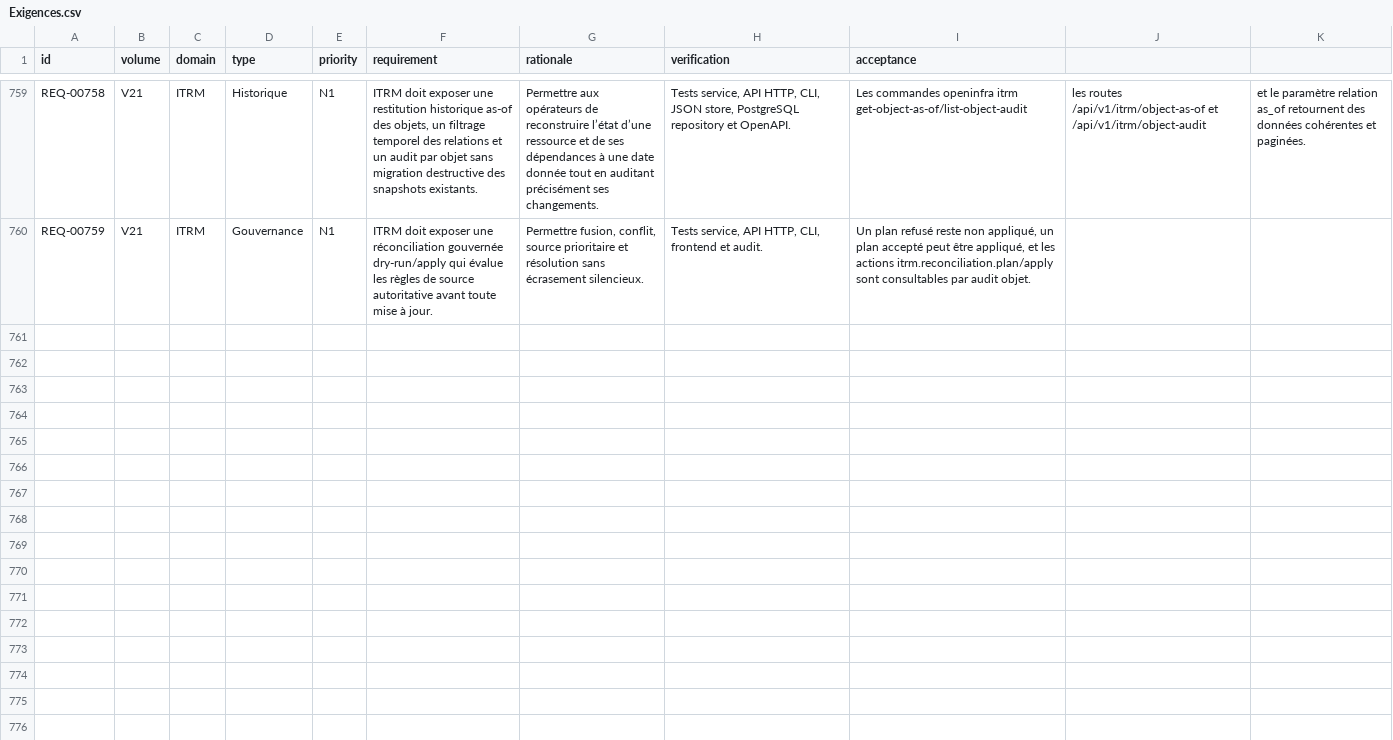
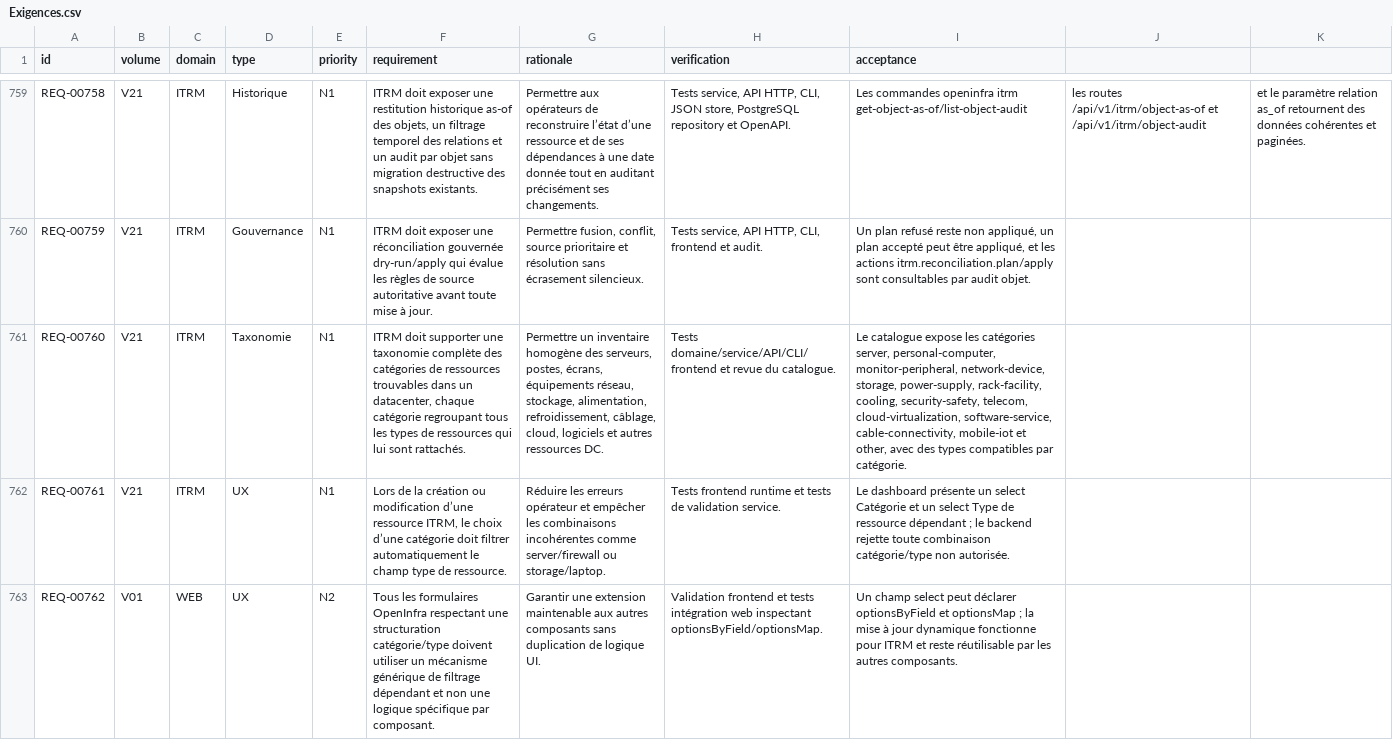
Before and after one commit to irivengroup/openinfra, a CSV file: docs/specifications/OpenInfra-CDC-SFG-STG-v4.8.1/11-Matrices/Exigences.csv, drawn as a sheet; only a part is shown, gaps mark what is left out; the diff names each change by its address in the sheet, - before the commit and + after, or states it on an @@ line.

Commit message:
Livraison OpenInfra Python POO v0.29.25

```diff
--- a/docs/specifications/OpenInfra-CDC-SFG-STG-v4.8.1/11-Matrices/Exigences.csv
+++ b/docs/specifications/OpenInfra-CDC-SFG-STG-v4.8.1/11-Matrices/Exigences.csv
+row 761: REQ-00760 | V21 | ITRM | Taxonomie | N1 | ITRM doit supporter une taxonomie complète des catégories de ressources trouvables dans un datacenter, chaque catégorie regroupant tous les types de ressources qui lui sont rattachés. | Permettre un inventaire homogène des serveurs, postes, écrans, équipements réseau, stockage, alimentation, refroidissement, câblage, cloud, logiciels et autres ressources DC. | Tests domaine/service/API/CLI/frontend et revue du catalogue. | Le catalogue expose les catégories server, personal-computer, monitor-peripheral, network-device, storage, power-supply, rack-facility, cooling, security-safety, telecom, cloud-virtualization, software-service, cable-connectivity, mobile-iot et other, avec des types compatibles par catégorie.
+row 762: REQ-00761 | V21 | ITRM | UX | N1 | Lors de la création ou modification d’une ressource ITRM, le choix d’une catégorie doit filtrer automatiquement le champ type de ressource. | Réduire les erreurs opérateur et empêcher les combinaisons incohérentes comme server/firewall ou storage/laptop. | Tests frontend runtime et tests de validation service. | Le dashboard présente un select Catégorie et un select Type de ressource dépendant ; le backend rejette toute combinaison catégorie/type non autorisée.
+row 763: REQ-00762 | V01 | WEB | UX | N2 | Tous les formulaires OpenInfra respectant une structuration catégorie/type doivent utiliser un mécanisme générique de filtrage dépendant et non une logique spécifique par composant. | Garantir une extension maintenable aux autres composants sans duplication de logique UI. | Validation frontend et tests intégration web inspectant optionsByField/optionsMap. | Un champ select peut déclarer optionsByField et optionsMap ; la mise à jour dynamique fonctionne pour ITRM et reste réutilisable par les autres composants.
```
Also changed, not shown: docs/specifications/OpenInfra-CDC-SFG-STG-v4.8.1/11-Matrices/Matrice-de-conformite.csv, docs/specifications/OpenInfra-CDC-SFG-STG-v4.8.1/11-Matrices/Tests.csv, 38 other files.
